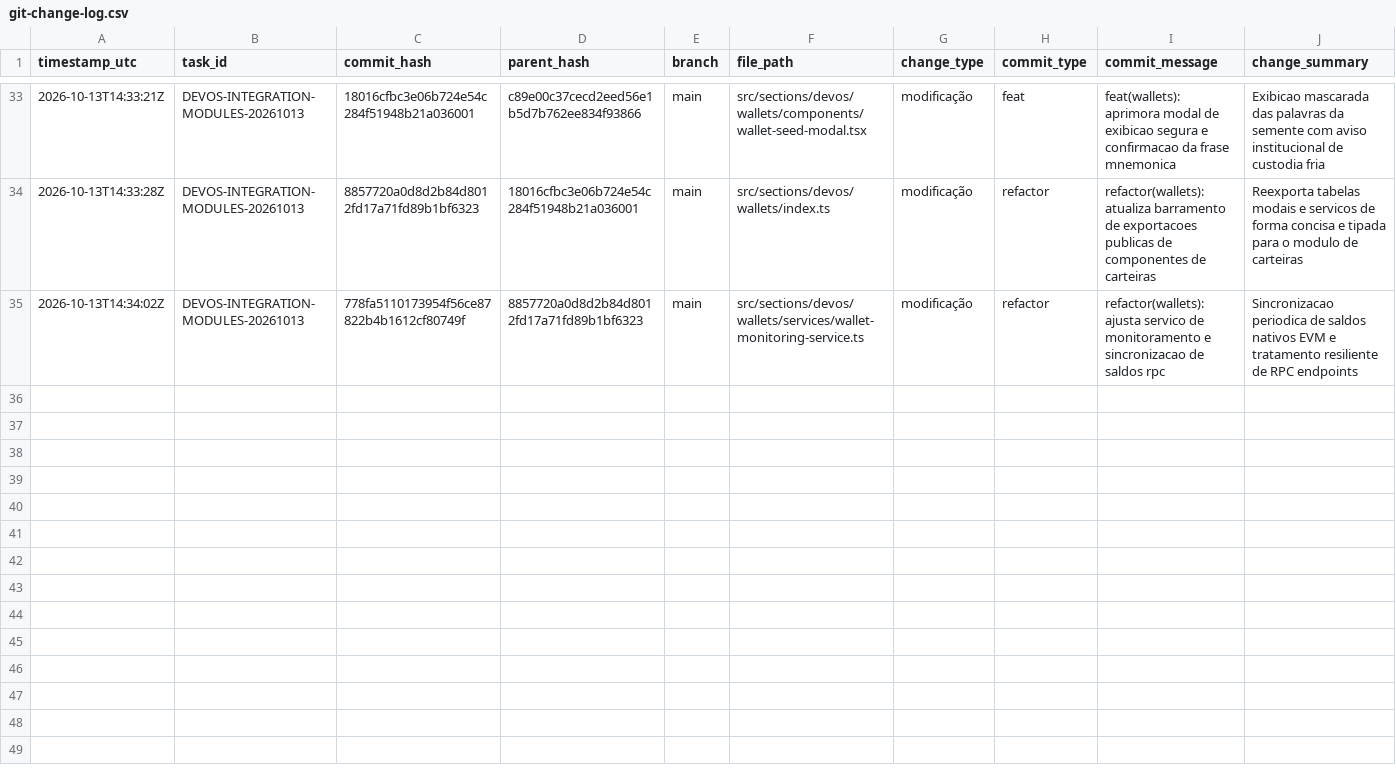
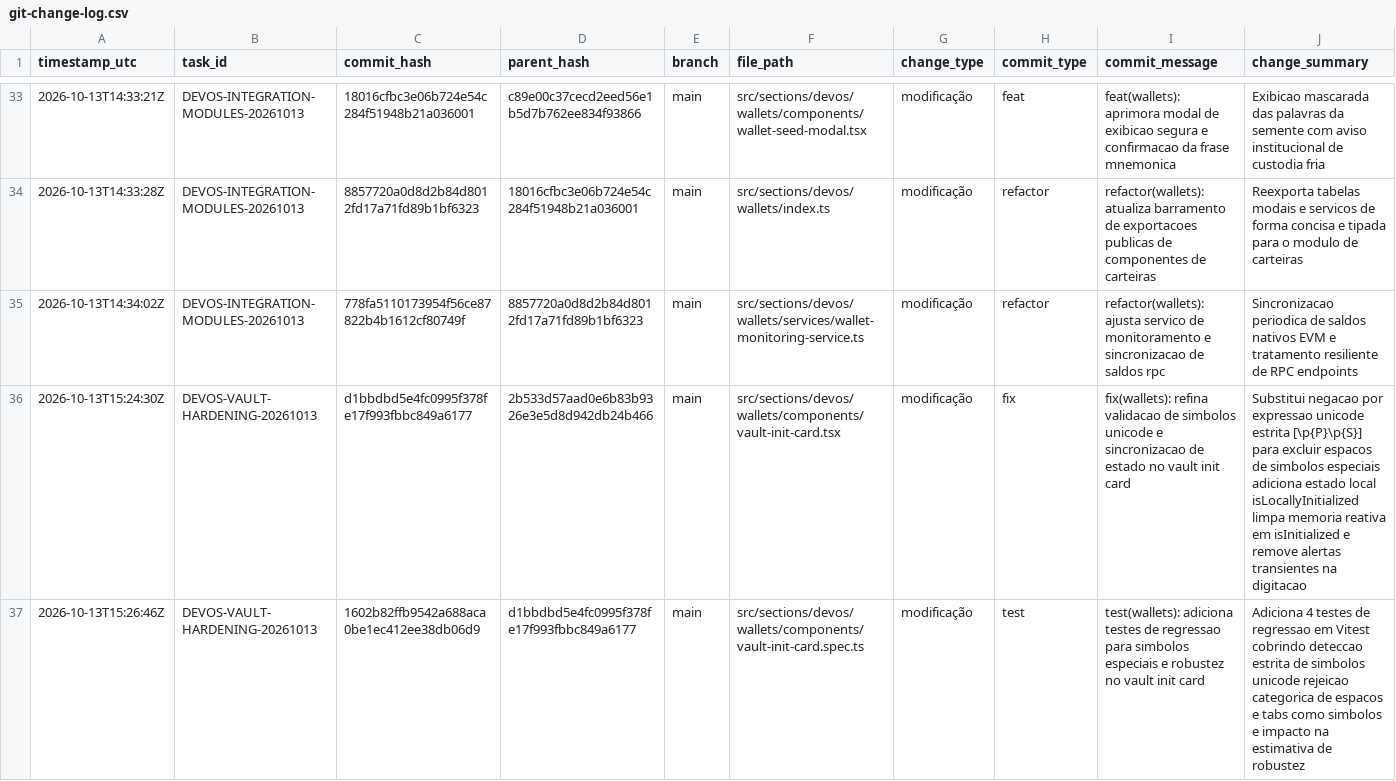
Before and after one commit to DIGITAL-WORLD-ECOSYSTEM/DASHBOARD, a CSV file: audit/git-change-log.csv, drawn as a sheet; only a part is shown, gaps mark what is left out; rows hold the shown columns only; the diff names each change by its address in the sheet, - before the commit and + after, or states it on an @@ line.

Commit message:
chore(audit): registra log estruturado das correcoes do vault init card

```diff
--- a/audit/git-change-log.csv
+++ b/audit/git-change-log.csv
+row 36: 2026-10-13T15:24:30Z | DEVOS-VAULT-HARDENING-20261013 | d1bbdbd5e4fc0995f378fe17f993fbbc849a6177 | 2b533d57aad0e6b83b9326e3e5d8d942db24b466 | main | src/sections/devos/wallets/components/vault-init-card.tsx | modificação | fix | fix(wallets): refina validacao de simbolos unicode e sincronizacao de estado no vault init card | Substitui negacao por expressao unicode estrita [\p{P}\p{S}] para excluir espacos de simbolos especiais adiciona estado local isLocallyInitialized limpa memoria reativa em isInitialized e remove alertas transientes na digitacao
+row 37: 2026-10-13T15:26:46Z | DEVOS-VAULT-HARDENING-20261013 | 1602b82ffb9542a688aca0be1ec412ee38db06d9 | d1bbdbd5e4fc0995f378fe17f993fbbc849a6177 | main | src/sections/devos/wallets/components/vault-init-card.spec.ts | modificação | test | test(wallets): adiciona testes de regressao para simbolos especiais e robustez no vault init card | Adiciona 4 testes de regressao em Vitest cobrindo deteccao estrita de simbolos unicode rejeicao categorica de espacos e tabs como simbolos e impacto na estimativa de robustez
```
